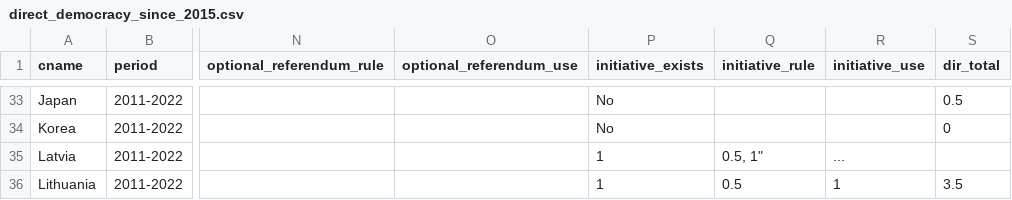
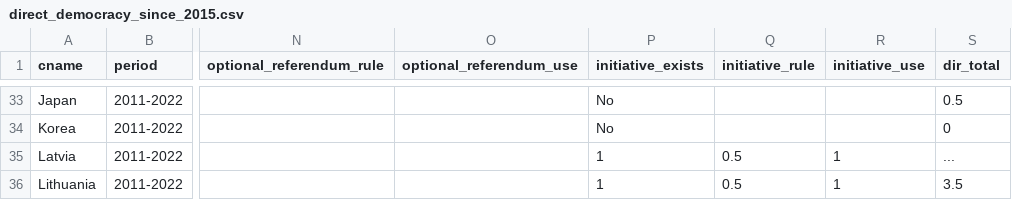
Before and after one commit to julianbernauer/powerdiffusion, a CSV file: update/direct_democracy_since_2015.csv, drawn as a sheet; only a part is shown, gaps mark what is left out; the diff names each change by its address in the sheet, - before the commit and + after, or states it on an @@ line.

Commit message:
Update direct_democracy_since_2015.csv

```diff
--- a/update/direct_democracy_since_2015.csv
+++ b/update/direct_democracy_since_2015.csv
-Q35 (initiative_rule): 0.5, 1"
+Q35 (initiative_rule): 0.5
-R35 (initiative_use): ...
+R35 (initiative_use): 1
-S35 (dir_total): (empty)
+S35 (dir_total): ...
```
